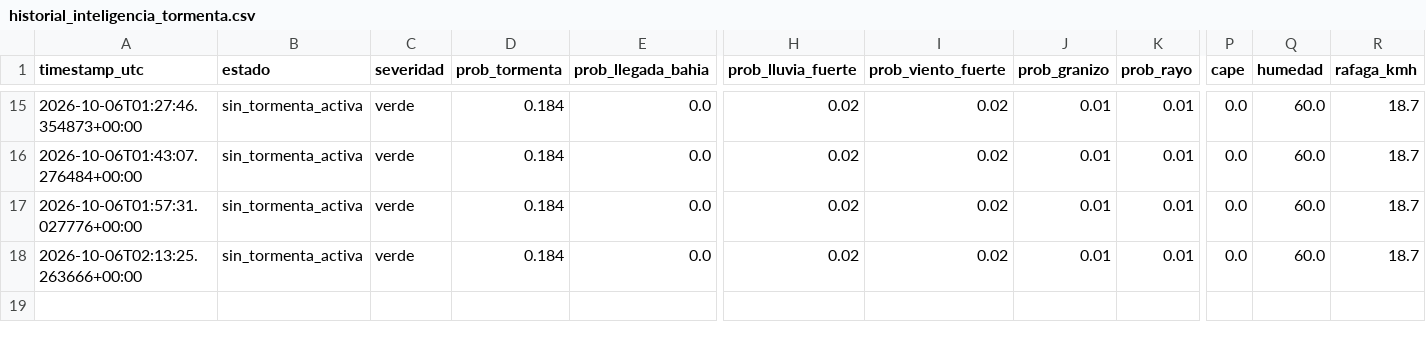
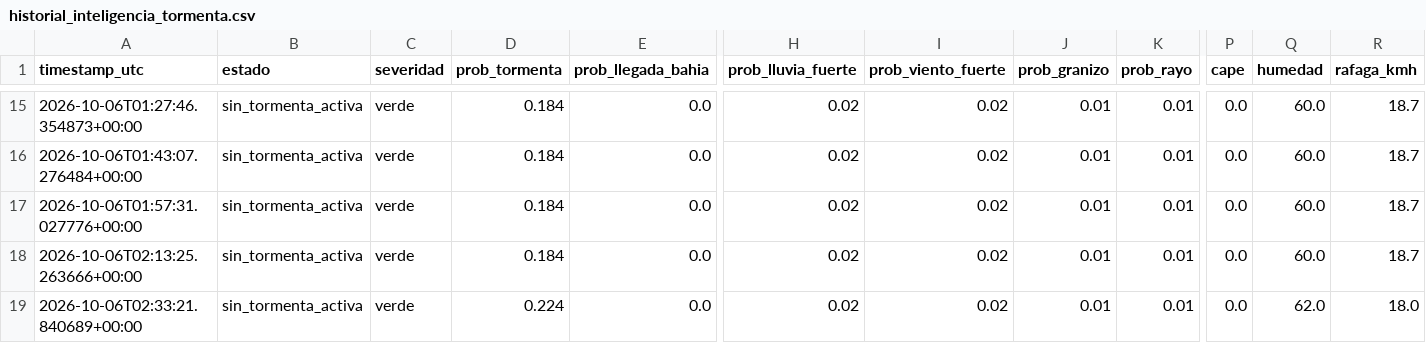
Before and after one commit to lucas12839/Clima-ar, a CSV file: data/ia/historial_inteligencia_tormenta.csv, drawn as a sheet; only a part is shown, gaps mark what is left out; rows hold the shown columns only; the diff names each change by its address in the sheet, - before the commit and + after, or states it on an @@ line.

```diff
--- a/data/ia/historial_inteligencia_tormenta.csv
+++ b/data/ia/historial_inteligencia_tormenta.csv
+row 19: 2026-10-06T02:33:21.840689+00:00 | sin_tormenta_activa | verde | 0.224 | 0.0 | 0.02 | 0.02 | 0.01 | 0.01 | 0.0 | 62.0 | 18.0
```
Also changed, not shown: data/ia/historial_meteorologico.csv, 3 other files.
